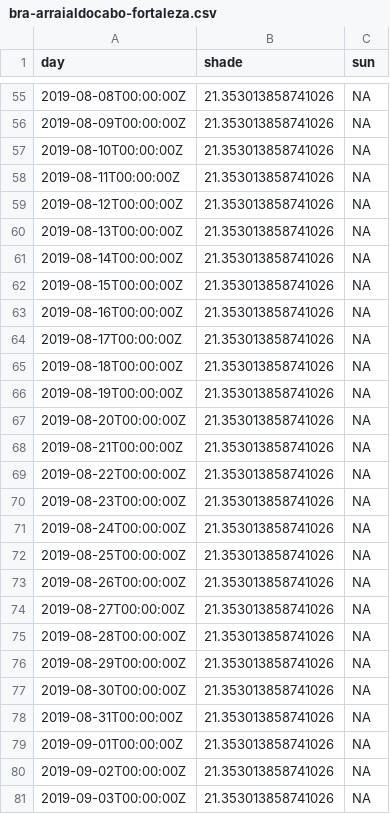
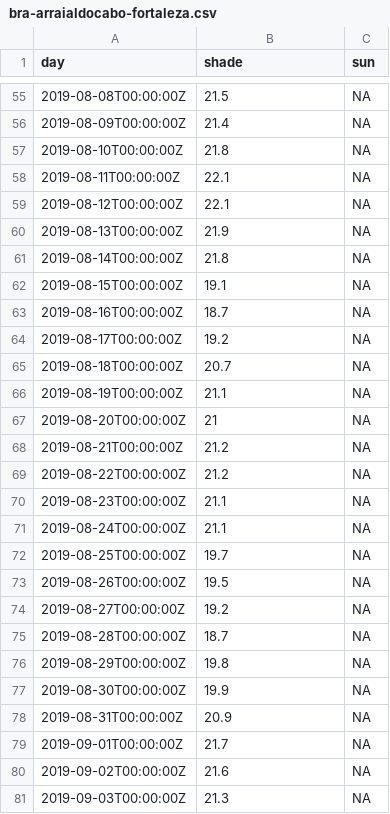
Before and after one commit to marinebon/intertidal-temps, a CSV file: data_smoothed/bra-arraialdocabo-fortaleza.csv, drawn as a sheet; only a part is shown, gaps mark what is left out; the diff covers the shown part only.

```diff
--- a/data_smoothed/bra-arraialdocabo-fortaleza.csv
+++ b/data_smoothed/bra-arraialdocabo-fortaleza.csv
@@ -55,27 +55,27 @@ day,shade,sun
-2019-08-08T00:00:00Z,21.353013858741026,NA
-2019-08-09T00:00:00Z,21.353013858741026,NA
-2019-08-10T00:00:00Z,21.353013858741026,NA
-2019-08-11T00:00:00Z,21.353013858741026,NA
-2019-08-12T00:00:00Z,21.353013858741026,NA
-2019-08-13T00:00:00Z,21.353013858741026,NA
-2019-08-14T00:00:00Z,21.353013858741026,NA
-2019-08-15T00:00:00Z,21.353013858741026,NA
-2019-08-16T00:00:00Z,21.353013858741026,NA
-2019-08-17T00:00:00Z,21.353013858741026,NA
-2019-08-18T00:00:00Z,21.353013858741026,NA
-2019-08-19T00:00:00Z,21.353013858741026,NA
-2019-08-20T00:00:00Z,21.353013858741026,NA
-2019-08-21T00:00:00Z,21.353013858741026,NA
-2019-08-22T00:00:00Z,21.353013858741026,NA
-2019-08-23T00:00:00Z,21.353013858741026,NA
-2019-08-24T00:00:00Z,21.353013858741026,NA
-2019-08-25T00:00:00Z,21.353013858741026,NA
-2019-08-26T00:00:00Z,21.353013858741026,NA
-2019-08-27T00:00:00Z,21.353013858741026,NA
-2019-08-28T00:00:00Z,21.353013858741026,NA
-2019-08-29T00:00:00Z,21.353013858741026,NA
-2019-08-30T00:00:00Z,21.353013858741026,NA
-2019-08-31T00:00:00Z,21.353013858741026,NA
-2019-09-01T00:00:00Z,21.353013858741026,NA
-2019-09-02T00:00:00Z,21.353013858741026,NA
-2019-09-03T00:00:00Z,21.353013858741026,NA
+2019-08-08T00:00:00Z,21.5,NA
+2019-08-09T00:00:00Z,21.4,NA
+2019-08-10T00:00:00Z,21.8,NA
+2019-08-11T00:00:00Z,22.1,NA
+2019-08-12T00:00:00Z,22.1,NA
+2019-08-13T00:00:00Z,21.9,NA
+2019-08-14T00:00:00Z,21.8,NA
+2019-08-15T00:00:00Z,19.1,NA
+2019-08-16T00:00:00Z,18.7,NA
+2019-08-17T00:00:00Z,19.2,NA
+2019-08-18T00:00:00Z,20.7,NA
+2019-08-19T00:00:00Z,21.1,NA
+2019-08-20T00:00:00Z,21,NA
+2019-08-21T00:00:00Z,21.2,NA
+2019-08-22T00:00:00Z,21.2,NA
+2019-08-23T00:00:00Z,21.1,NA
+2019-08-24T00:00:00Z,21.1,NA
+2019-08-25T00:00:00Z,19.7,NA
+2019-08-26T00:00:00Z,19.5,NA
+2019-08-27T00:00:00Z,19.2,NA
+2019-08-28T00:00:00Z,18.7,NA
+2019-08-29T00:00:00Z,19.8,NA
+2019-08-30T00:00:00Z,19.9,NA
+2019-08-31T00:00:00Z,20.9,NA
+2019-09-01T00:00:00Z,21.7,NA
+2019-09-02T00:00:00Z,21.6,NA
+2019-09-03T00:00:00Z,21.3,NA
```
Also changed, not shown: 150 edited cells elsewhere in this file, data_smoothed/arg-puertomadryn3.csv, data_smoothed/bra-costadasalgas-gramute.csv, 3 other files.
